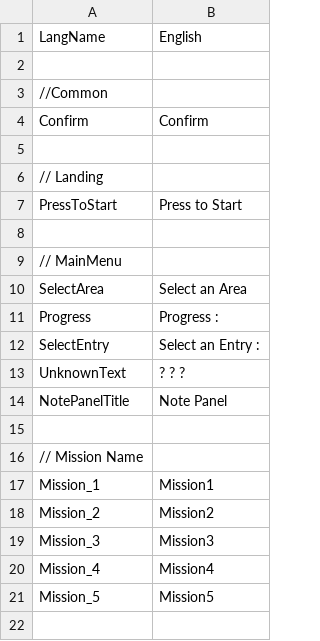
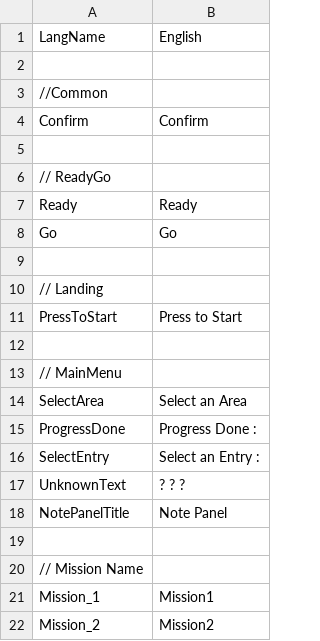
Before and after one commit to hihilkh/demo-game-unity-metroidvania, a TSV file: Metroidvania/Assets/StreamingAssets/Localization/en-us.tsv, drawn as a sheet; only a part is shown; the shorter side is filled out with more unchanged rows; removed rows and columns are numbered as before the commit, all else as after; the diff names each change by its address in the sheet, - before the commit and + after, or states it on an @@ line.

```diff
--- a/Metroidvania/Assets/StreamingAssets/Localization/en-us.tsv
+++ b/Metroidvania/Assets/StreamingAssets/Localization/en-us.tsv
+row 6: // ReadyGo
+row 7: Ready | Ready
+row 8: Go | Go
+row 9: (empty)
-row 11: Progress | Progress :
+row 15: ProgressDone | Progress Done :
```
Also changed, not shown: 48 other files.
